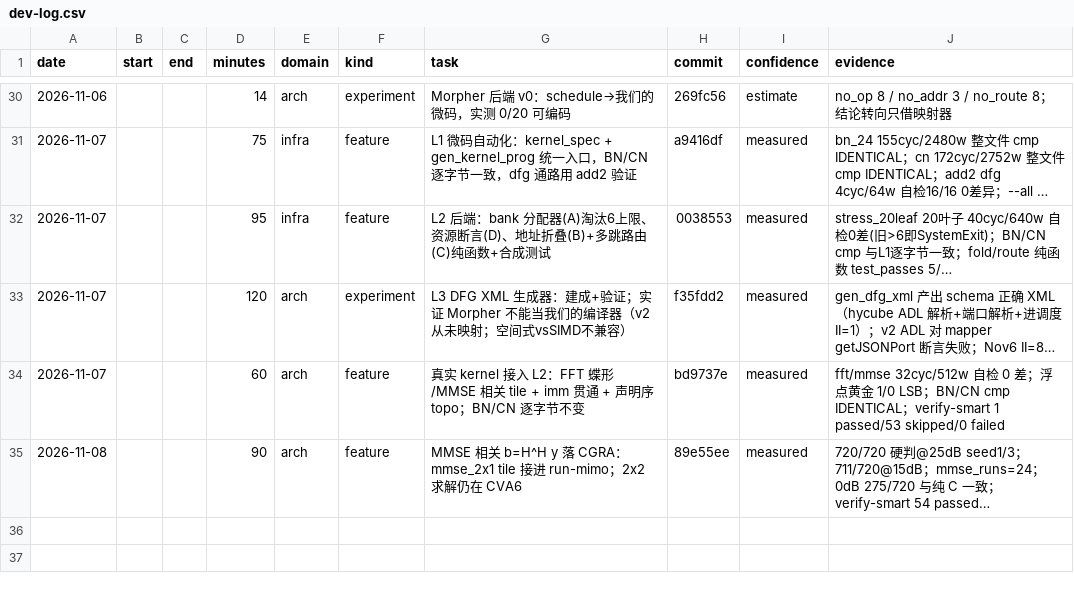
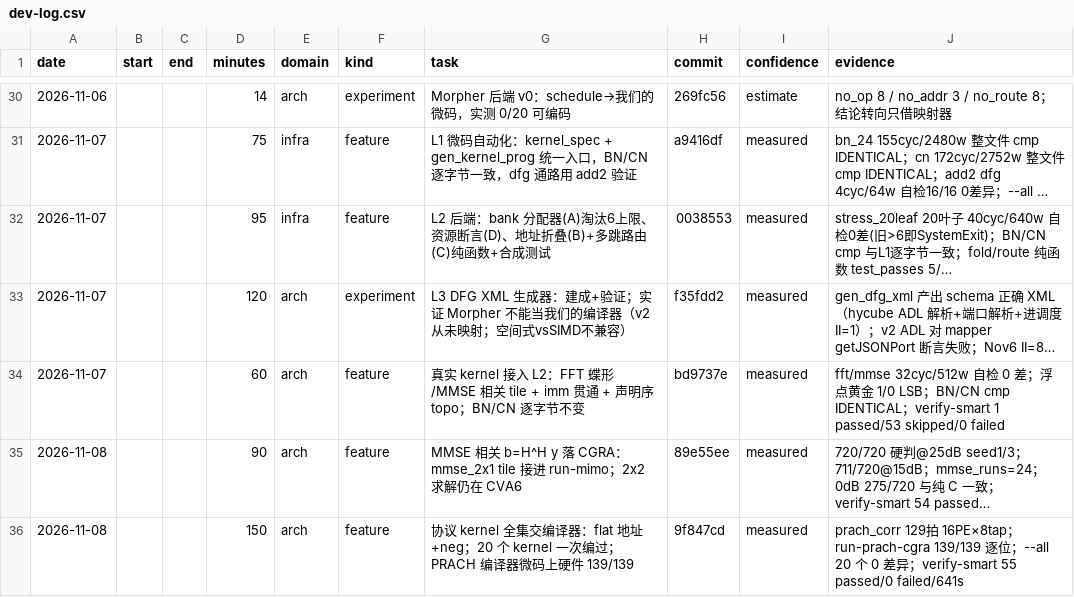
Before and after one commit to 229226/GPCP, a CSV file: docs/dev-log.csv, drawn as a sheet; only a part is shown, gaps mark what is left out; long unchanged cells end in …; the diff names each change by its address in the sheet, - before the commit and + after, or states it on an @@ line.

Commit message:
devlog: record the protocol kernel set and PRACH-on-CGRA work

```diff
--- a/docs/dev-log.csv
+++ b/docs/dev-log.csv
+row 36: 2026-11-08 |  |  | 150 | arch | feature | 协议 kernel 全集交编译器：flat 地址+neg；20 个 kernel 一次编过；PRACH 编译器微码上硬件 139/139 | 9f847cd | measured | prach_corr 129拍 16PE×8tap；run-prach-cgra 139/139 逐位；--all 20 个 0 差异；verify-smart 55 passed/0 failed/641s
```
